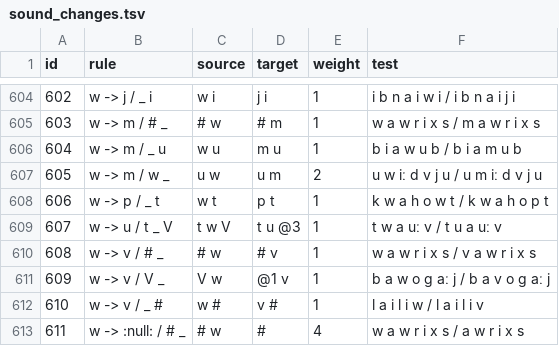
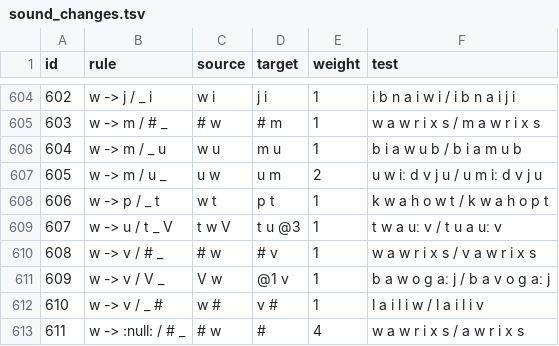
Before and after one commit to tresoldi/cambio, a TSV file: resources/sound_changes.tsv, drawn as a sheet; only a part is shown, gaps mark what is left out; the diff covers the shown part only.

```diff
--- a/resources/sound_changes.tsv
+++ b/resources/sound_changes.tsv
@@ -606,3 +606,3 @@ id	rule	source	target	weight	test
 604	w -> m / _ u	w u	m u	1	b i a w u b / b i a m u b
-605	w -> m / w _	u w	u m	2	u w iː d v j u / u m iː d v j u
+605	w -> m / u _	u w	u m	2	u w iː d v j u / u m iː d v j u
 606	w -> p / _ t	w t	p t	1	k w a h o w t / k w a h o p t
```
Also changed, not shown: 10 edited cells elsewhere in this file, 2 other files.
